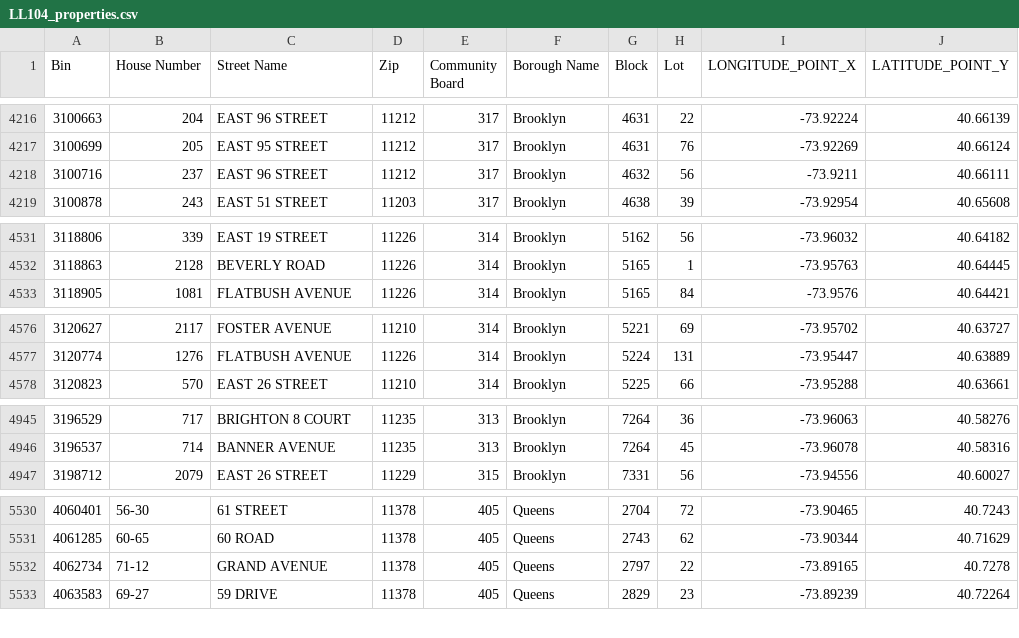
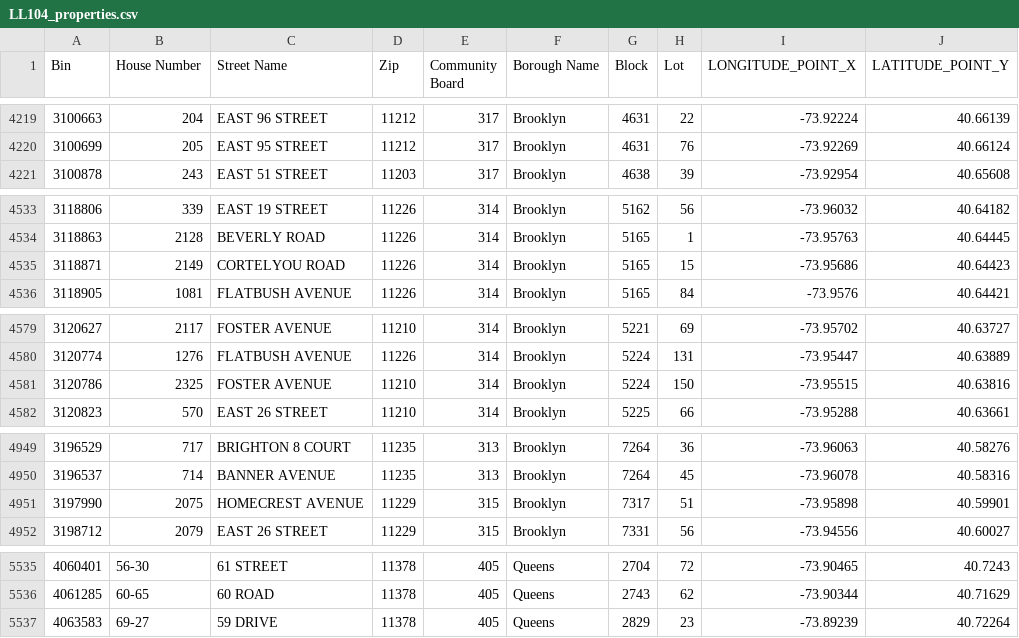
Before and after one commit to NYCDOB/LL104, a CSV file: data/LL104_properties.csv, drawn as a sheet; only a part is shown, gaps mark what is left out; the diff covers the shown part only.

```diff
--- a/data/LL104_properties.csv
+++ b/data/LL104_properties.csv
@@ -4217,3 +4220,2 @@ Bin,House Number,Street Name,Zip,Community Board,Borough Name,Block,Lot,LONGITUD
 3100699,205,EAST 95 STREET,11212,317,Brooklyn,4631,76,-73.92269,40.66124
-3100716,237,EAST   96 STREET,11212,317,Brooklyn,4632,56,-73.9211,40.66111
 3100878,243,EAST   51 STREET,11203,317,Brooklyn,4638,39,-73.92954,40.65608
@@ -4532,2 +4534,3 @@ Bin,House Number,Street Name,Zip,Community Board,Borough Name,Block,Lot,LONGITUD
 3118863,2128,BEVERLY ROAD,11226,314,Brooklyn,5165,1,-73.95763,40.64445
+3118871,2149,CORTELYOU ROAD,11226,314,Brooklyn,5165,15,-73.95686,40.64423
 3118905,1081,FLATBUSH AVENUE,11226,314,Brooklyn,5165,84,-73.9576,40.64421
@@ -4577,2 +4580,3 @@ Bin,House Number,Street Name,Zip,Community Board,Borough Name,Block,Lot,LONGITUD
 3120774,1276,FLATBUSH AVENUE,11226,314,Brooklyn,5224,131,-73.95447,40.63889
+3120786,2325,FOSTER AVENUE,11210,314,Brooklyn,5224,150,-73.95515,40.63816
 3120823,570,EAST   26 STREET,11210,314,Brooklyn,5225,66,-73.95288,40.63661
@@ -4946,2 +4950,3 @@ Bin,House Number,Street Name,Zip,Community Board,Borough Name,Block,Lot,LONGITUD
 3196537,714,BANNER AVENUE,11235,313,Brooklyn,7264,45,-73.96078,40.58316
+3197990,2075,HOMECREST AVENUE,11229,315,Brooklyn,7317,51,-73.95898,40.59901
 3198712,2079,EAST 26 STREET,11229,315,Brooklyn,7331,56,-73.94556,40.60027
@@ -5531,3 +5536,2 @@ Bin,House Number,Street Name,Zip,Community Board,Borough Name,Block,Lot,LONGITUD
 4061285,60-65,60 ROAD,11378,405,Queens,2743,62,-73.90344,40.71629
-4062734,71-12,GRAND AVENUE,11378,405,Queens,2797,22,-73.89165,40.7278
 4063583,69-27,59 DRIVE,11378,405,Queens,2829,23,-73.89239,40.72264
```
Also changed, not shown: 4 added rows and 1 removed row elsewhere in this file, 1 other file.
